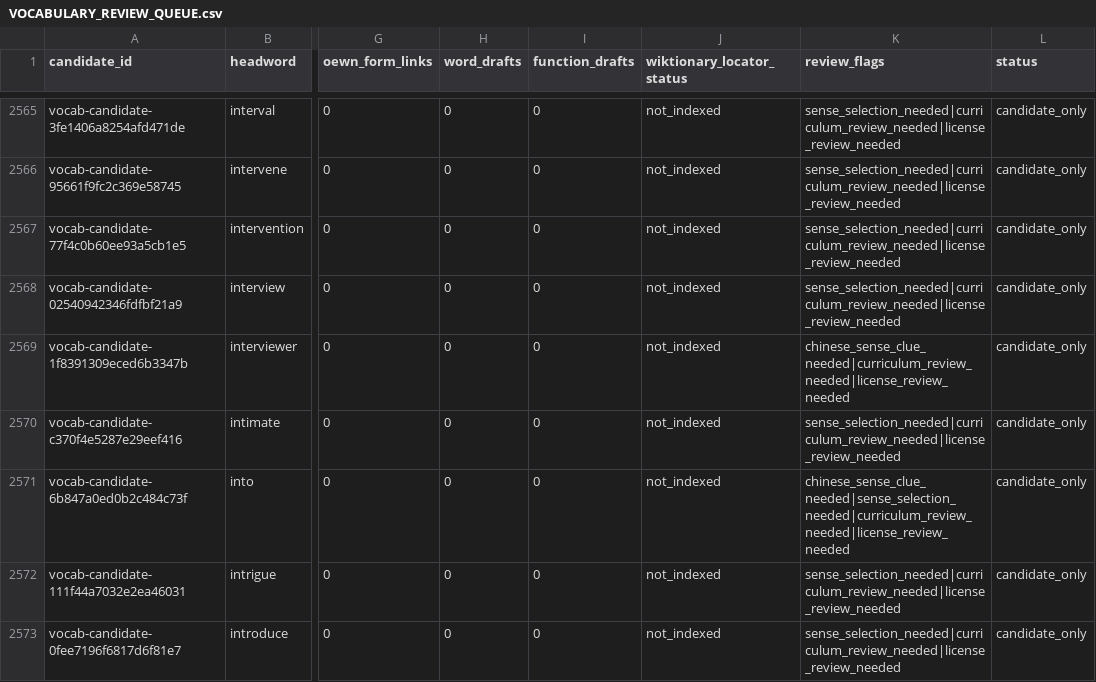
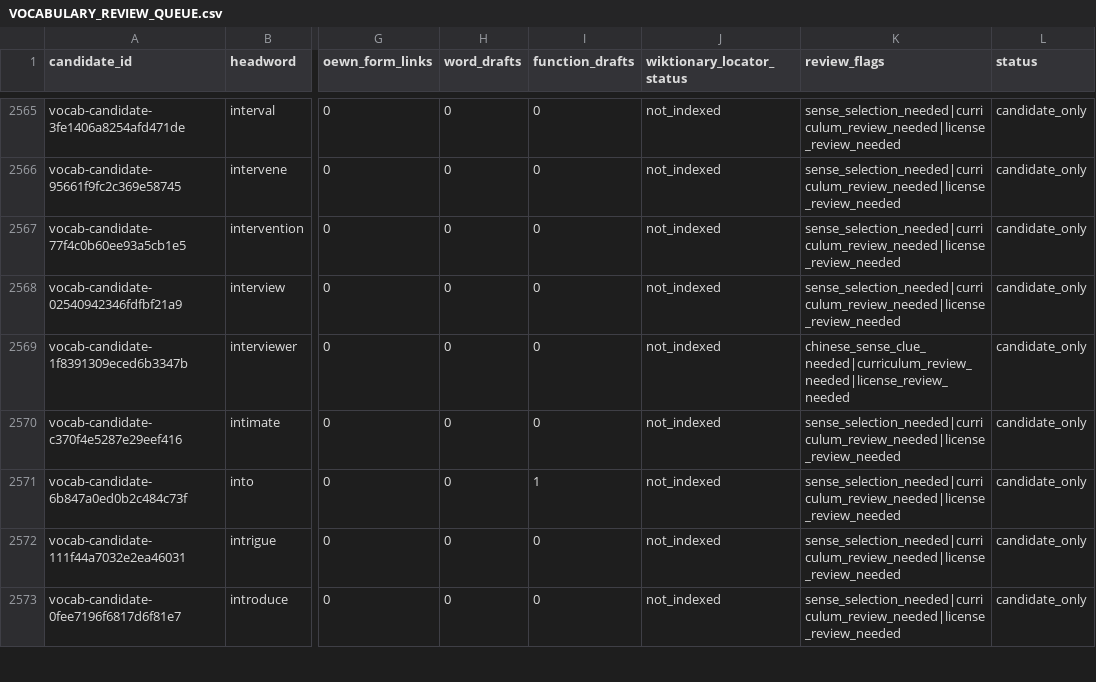
Before and after one commit to AloofLW/Etyra, a CSV file: docs/VOCABULARY_REVIEW_QUEUE.csv, drawn as a sheet; only a part is shown, gaps mark what is left out; the diff covers the shown part only; the diff names each change by its address in the sheet, - before the commit and + after, or states it on an @@ line.

```diff
--- a/docs/VOCABULARY_REVIEW_QUEUE.csv
+++ b/docs/VOCABULARY_REVIEW_QUEUE.csv
-I2571 (function_drafts): 0
+I2571 (function_drafts): 1
-K2571 (review_flags): chinese_sense_clue_needed|sense_selection_needed|curriculum_review_needed|license_review_needed
+K2571 (review_flags): sense_selection_needed|curriculum_review_needed|license_review_needed
```
Also changed, not shown: 25 edited cells elsewhere in this file, docs/CURATED_FUNCTION_WORD_PILOT.csv, 2 other files.
